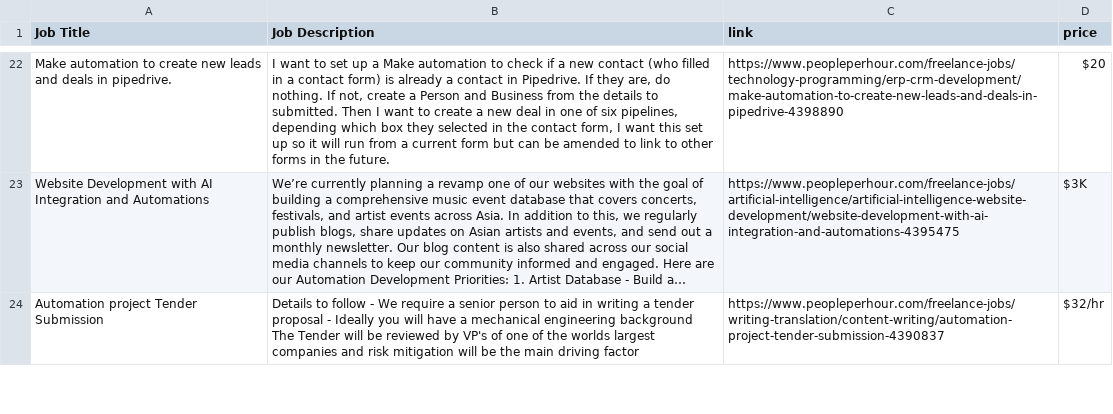
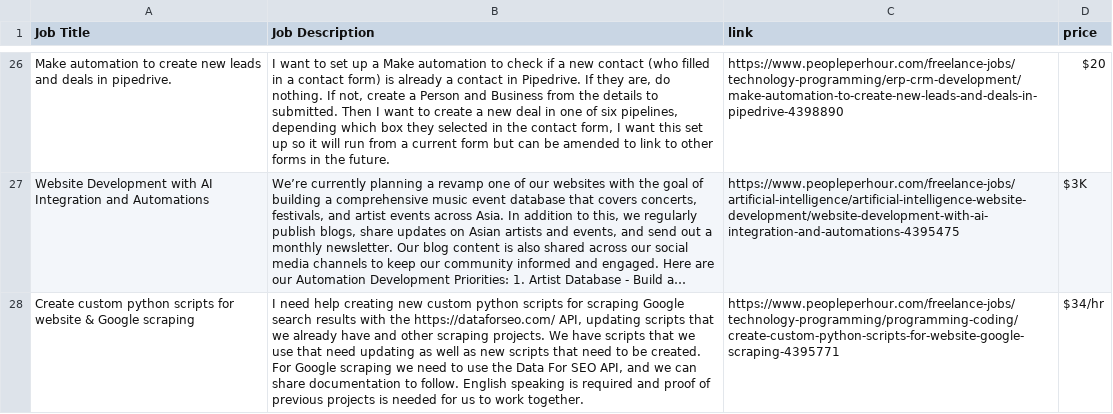
Before and after one commit to SyedSafeerHussain/Freelance_Job_Aggregator, a CSV file: data/filtered_pph_jobs.csv, drawn as a sheet; only a part is shown, gaps mark what is left out; long unchanged cells end in …; removed rows and columns are numbered as before the commit, all else as after; the diff covers the shown part only; the diff names each change by its address in the sheet, - before the commit and + after, or states it on an @@ line.

```diff
--- a/data/filtered_pph_jobs.csv
+++ b/data/filtered_pph_jobs.csv
-row 24: Automation project Tender Submission | Details to follow - We require a senior person to aid in writing a tender proposal - Ideally you will have a mechanical engineering background The Tender will be reviewed by VP's of one of the worlds largest companies and risk mitigation will be the main driving factor | https://www.peopleperhour.com/freelance-jobs/writing-translation/content-writing/automation-project-tender-submission-4390837 | $32/hr
+row 28: Create custom python scripts for website & Google scraping | I need help creating new custom python scripts for scraping Google search results with the https://dataforseo.com/ API, updating scripts that we already have and other scraping projects. We have scripts that we use that need updating as well as new scripts that need to be created. For Google scraping we need to use the Data For SEO API, and we can share documentation to follow. English speaking is required and proof of previous projects is needed for us to work together. | https://www.peopleperhour.com/freelance-jobs/technology-programming/programming-coding/create-custom-python-scripts-for-website-google-scraping-4395771 | $34/hr
```
Also changed, not shown: 8 added rows and 4 removed rows elsewhere in this file, 8 other files.
